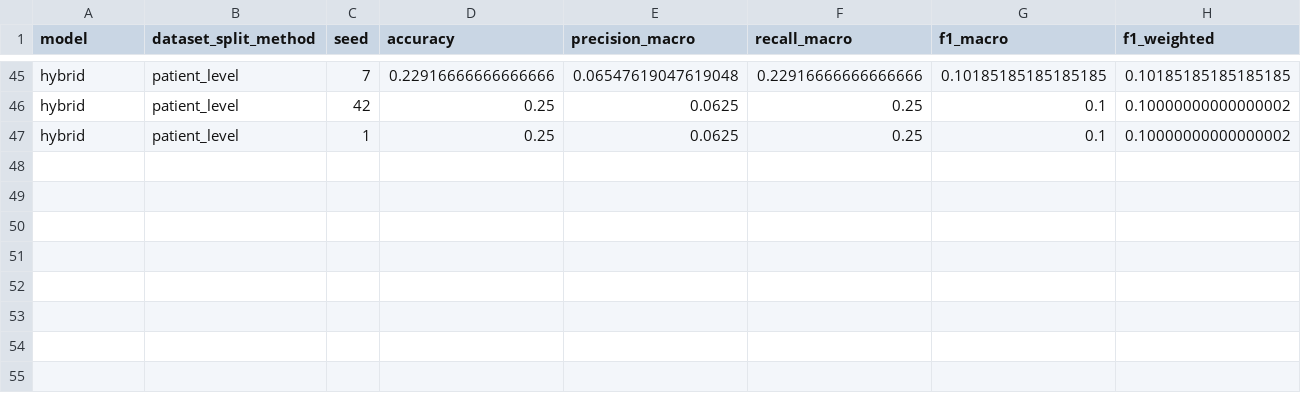
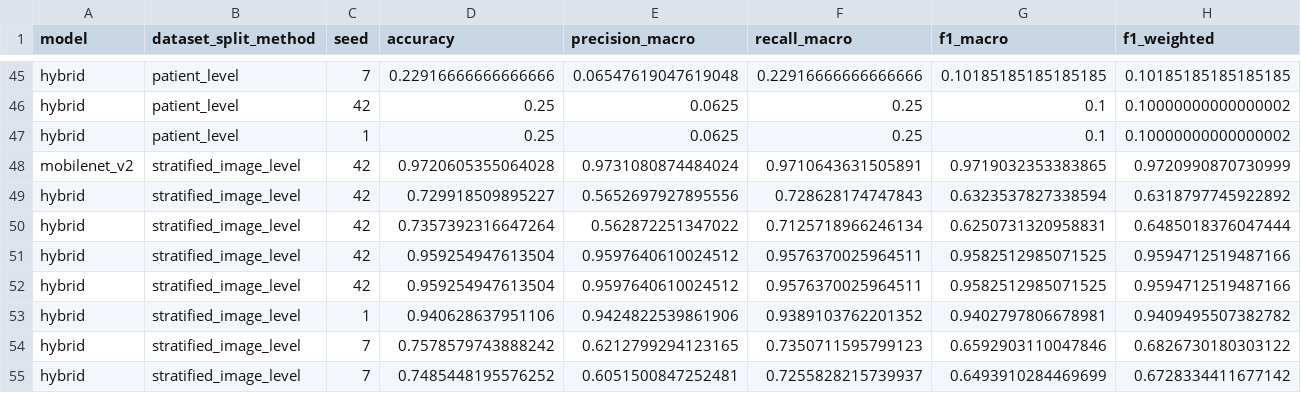
Before and after one commit to akriti404/brain-tumor-classification, a CSV file: results/tables/experiment_results.csv, drawn as a sheet; only a part is shown, gaps mark what is left out; rows hold the shown columns only; the diff names each change by its address in the sheet, - before the commit and + after, or states it on an @@ line.

Commit message:
accuracy and metrics improvement

```diff
--- a/results/tables/experiment_results.csv
+++ b/results/tables/experiment_results.csv
+row 48: mobilenet_v2 | stratified_image_level | 42 | 0.9720605355064028 | 0.9731080874484024 | 0.9710643631505891 | 0.9719032353383865 | 0.9720990870730999
+row 49: hybrid | stratified_image_level | 42 | 0.729918509895227 | 0.5652697927895556 | 0.728628174747843 | 0.6323537827338594 | 0.6318797745922892
+row 50: hybrid | stratified_image_level | 42 | 0.7357392316647264 | 0.562872251347022 | 0.7125718966246134 | 0.6250731320958831 | 0.6485018376047444
+row 51: hybrid | stratified_image_level | 42 | 0.959254947613504 | 0.9597640610024512 | 0.9576370025964511 | 0.9582512985071525 | 0.9594712519487166
+row 52: hybrid | stratified_image_level | 42 | 0.959254947613504 | 0.9597640610024512 | 0.9576370025964511 | 0.9582512985071525 | 0.9594712519487166
+row 53: hybrid | stratified_image_level | 1 | 0.940628637951106 | 0.9424822539861906 | 0.9389103762201352 | 0.9402797806678981 | 0.9409495507382782
+row 54: hybrid | stratified_image_level | 7 | 0.7578579743888242 | 0.6212799294123165 | 0.7350711595799123 | 0.6592903110047846 | 0.6826730180303122
+row 55: hybrid | stratified_image_level | 7 | 0.7485448195576252 | 0.6051500847252481 | 0.7255828215739937 | 0.6493910284469699 | 0.6728334411677142
```
Also changed, not shown: results/tables/multi_seed_results.csv, 7 other files.
